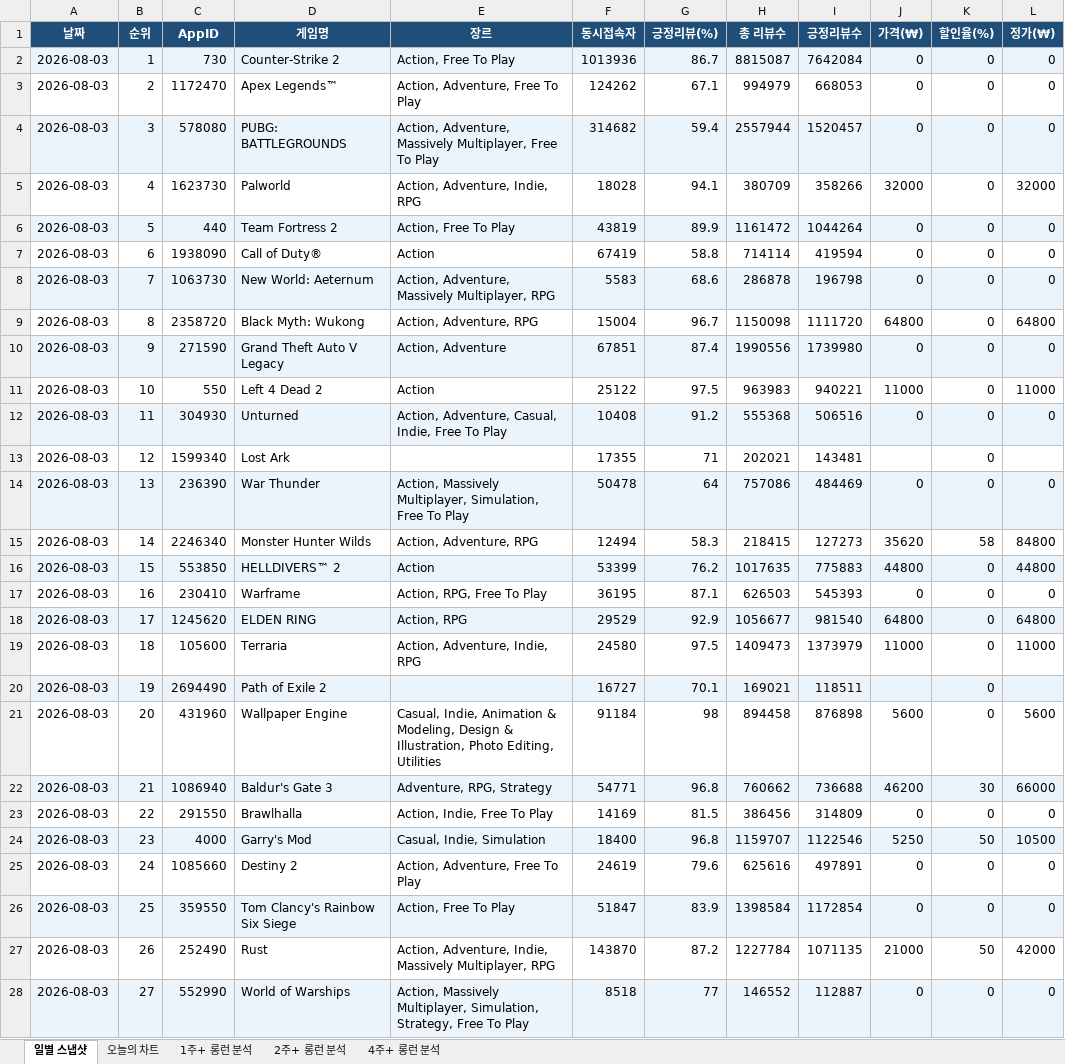
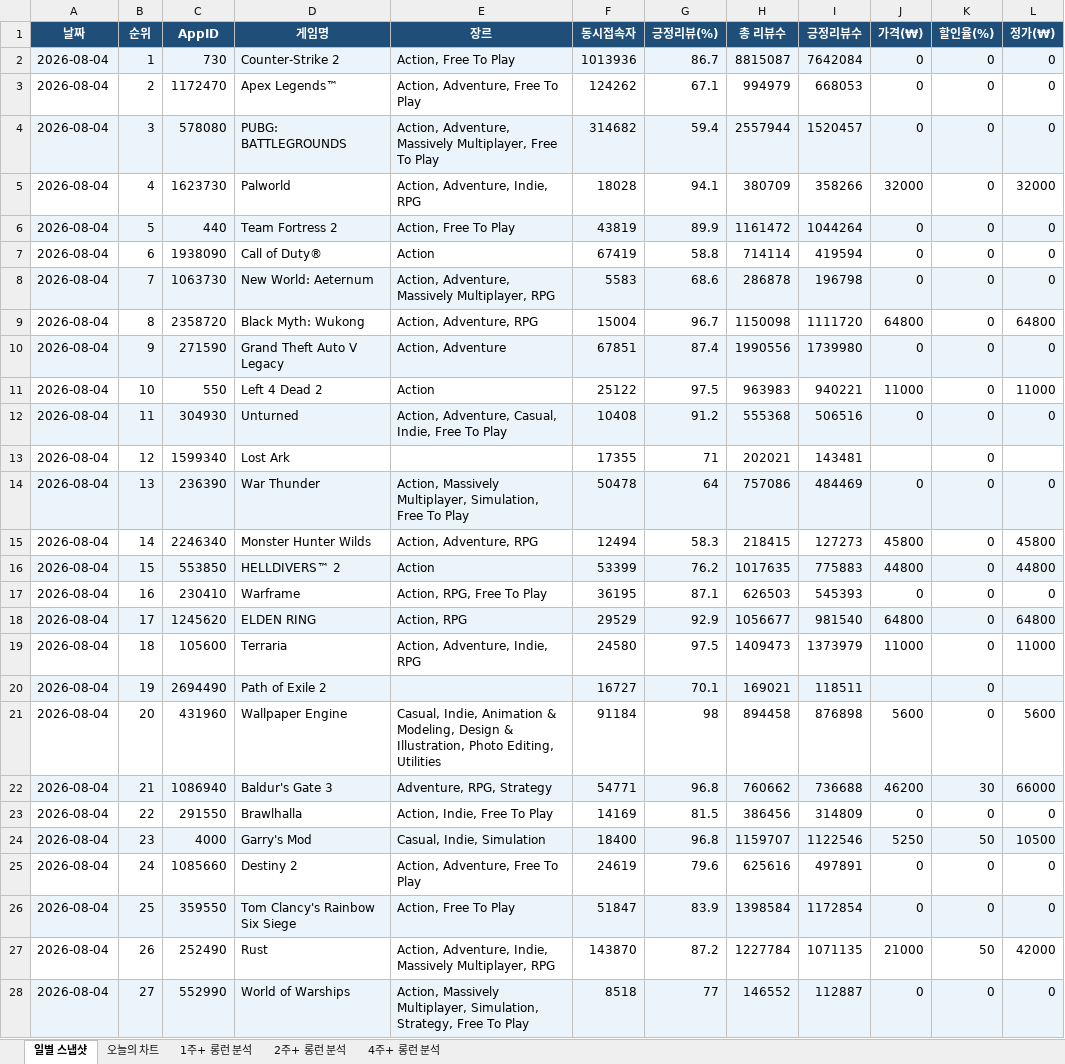
Before and after one commit to ahroyun/steam-tracker, an Excel workbook: steam_chart_tracker.xlsx, sheet 일별 스냅샷, drawn as a sheet; only a part is shown; values as stored, in another font and other column widths than the file's, no borders; the diff covers the shown part only; the diff names each change by its address in the sheet, - before the commit and + after, or states it on an @@ line.

```diff
--- a/steam_chart_tracker.xlsx (sheet 일별 스냅샷)
+++ b/steam_chart_tracker.xlsx (sheet 일별 스냅샷)
-A2:A28 (날짜): 2026-08-03
+A2:A28 (날짜): 2026-08-04
-J15 (가격(₩)): 35620
+J15 (가격(₩)): 45800
-K15 (할인율(%)): 58
+K15 (할인율(%)): 0
-L15 (정가(₩)): 84800
+L15 (정가(₩)): 45800
```
Also changed, not shown: 77 edited cells elsewhere in this sheet, sheet 오늘의 차트, sheet 1주+ 롱런 분석, sheet 2주+ 롱런 분석, sheet 4주+ 롱런 분석, 1 other file.
